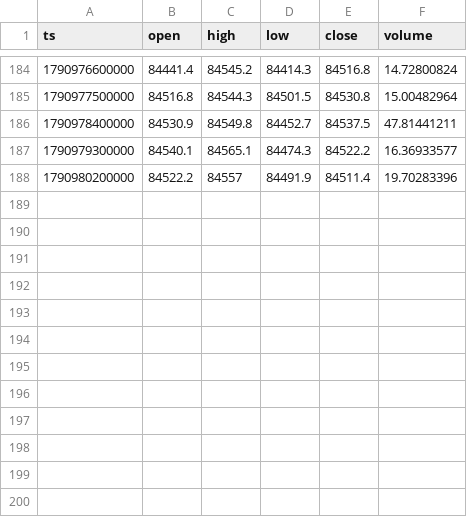
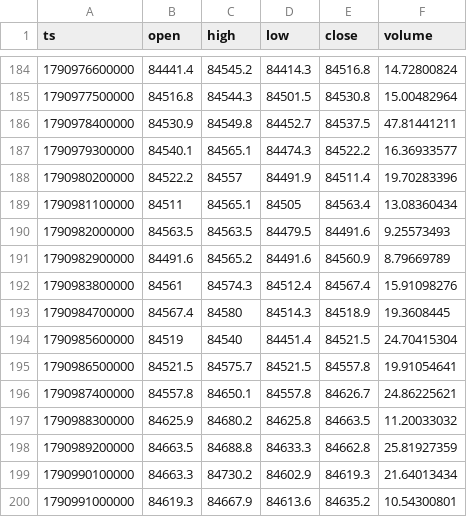
Before and after one commit to dssass/btc-quant-lab, a CSV file: data/okx/spot_15m/2026-10.csv, drawn as a sheet; only a part is shown, gaps mark what is left out.

```diff
--- a/data/okx/spot_15m/2026-10.csv
+++ b/data/okx/spot_15m/2026-10.csv
@@ -188 +188,13 @@ ts,open,high,low,close,volume
 1790980200000,84522.2,84557,84491.9,84511.4,19.70283396
+1790981100000,84511,84565.1,84505,84563.4,13.08360434
+1790982000000,84563.5,84563.5,84479.5,84491.6,9.25573493
+1790982900000,84491.6,84565.2,84491.6,84560.9,8.79669789
+1790983800000,84561,84574.3,84512.4,84567.4,15.91098276
+1790984700000,84567.4,84580,84514.3,84518.9,19.3608445
+1790985600000,84519,84540,84451.4,84521.5,24.70415304
+1790986500000,84521.5,84575.7,84521.5,84557.8,19.91054641
+1790987400000,84557.8,84650.1,84557.8,84626.7,24.86225621
+1790988300000,84625.9,84680.2,84625.8,84663.5,11.20033032
+1790989200000,84663.5,84688.8,84633.3,84662.8,25.81927359
+1790990100000,84663.3,84730.2,84602.9,84619.3,21.64013434
+1790991000000,84619.3,84667.9,84613.6,84635.2,10.54300801
```
Also changed, not shown: data/okx/oi_1h/2026-10.csv, data/okx/perp_15m/2026-10.csv.
